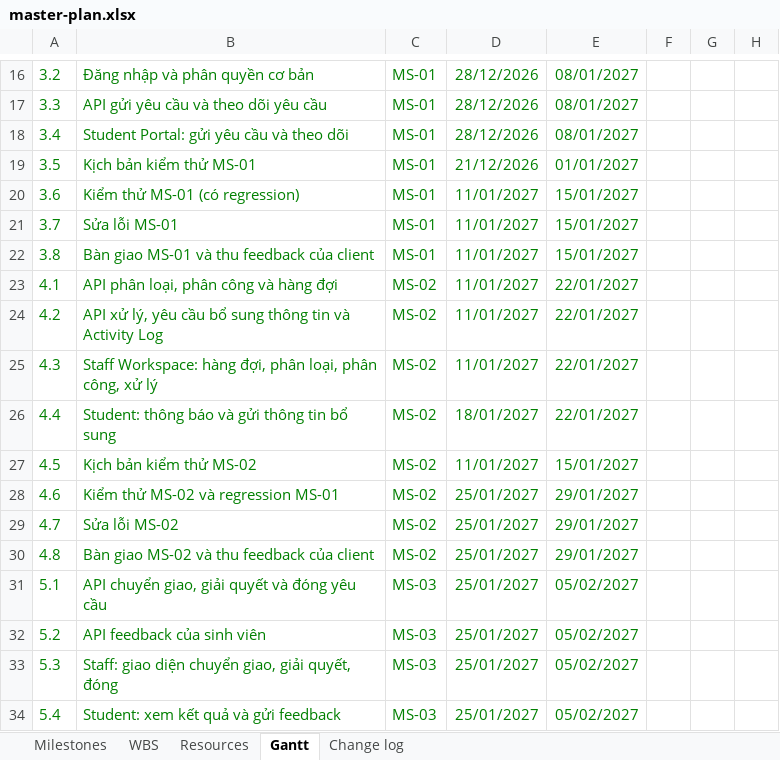
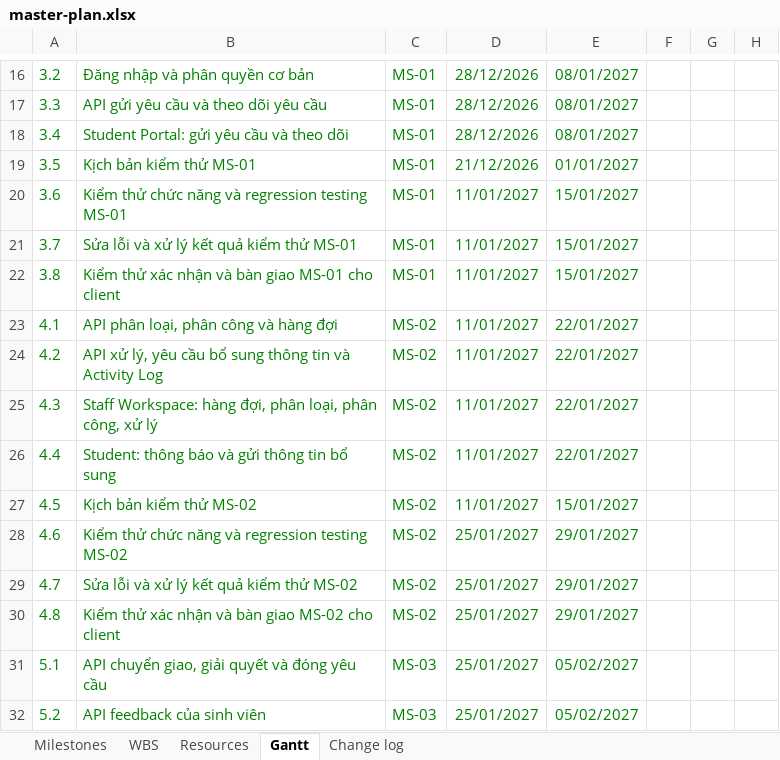
Before and after one commit to CauDravan/unisupport, an Excel workbook: docs/08-project/master-plan.xlsx, sheet Gantt, drawn as a sheet; only a part is shown, gaps mark what is left out; the shorter side is filled out with more unchanged rows; values as stored, in another font and other column widths than the file's, no borders; conditional formats not drawn; the diff covers the shown part only; the diff names each change by its address in the sheet, - before the commit and + after, or states it on an @@ line.

```diff
--- a/docs/08-project/master-plan.xlsx (sheet Gantt)
+++ b/docs/08-project/master-plan.xlsx (sheet Gantt)
-B20: Kiểm thử MS-01 (có regression)
+B20: Kiểm thử chức năng và regression testing MS-01
-B21: Sửa lỗi MS-01
+B21: Sửa lỗi và xử lý kết quả kiểm thử MS-01
-B22: Bàn giao MS-01 và thu feedback của client
+B22: Kiểm thử xác nhận và bàn giao MS-01 cho client
-D26: 18/01/2027
+D26: 11/01/2027
-B28: Kiểm thử MS-02 và regression MS-01
+B28: Kiểm thử chức năng và regression testing MS-02
-B29: Sửa lỗi MS-02
+B29: Sửa lỗi và xử lý kết quả kiểm thử MS-02
-B30: Bàn giao MS-02 và thu feedback của client
+B30: Kiểm thử xác nhận và bàn giao MS-02 cho client
```
Also changed, not shown: 18 edited cells elsewhere in this sheet, sheet WBS, sheet Resources, sheet Milestones, 1 other file.
